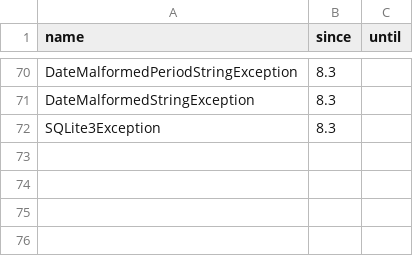
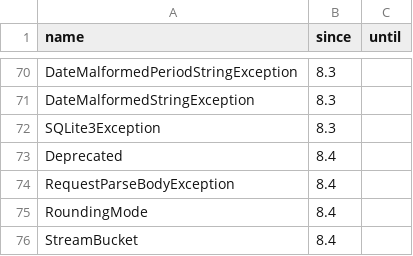
Before and after one commit to WoutervdBrink/modernity-php, a CSV file: resources/catalogue/classes.csv, drawn as a sheet; only a part is shown, gaps mark what is left out; the diff names each change by its address in the sheet, - before the commit and + after, or states it on an @@ line.

```diff
--- a/resources/catalogue/classes.csv
+++ b/resources/catalogue/classes.csv
+row 73: Deprecated | 8.4
+row 74: RequestParseBodyException | 8.4
+row 75: RoundingMode | 8.4
+row 76: StreamBucket | 8.4
```
Also changed, not shown: resources/catalogue/constants.csv, resources/catalogue/functions.csv, 12 other files.
